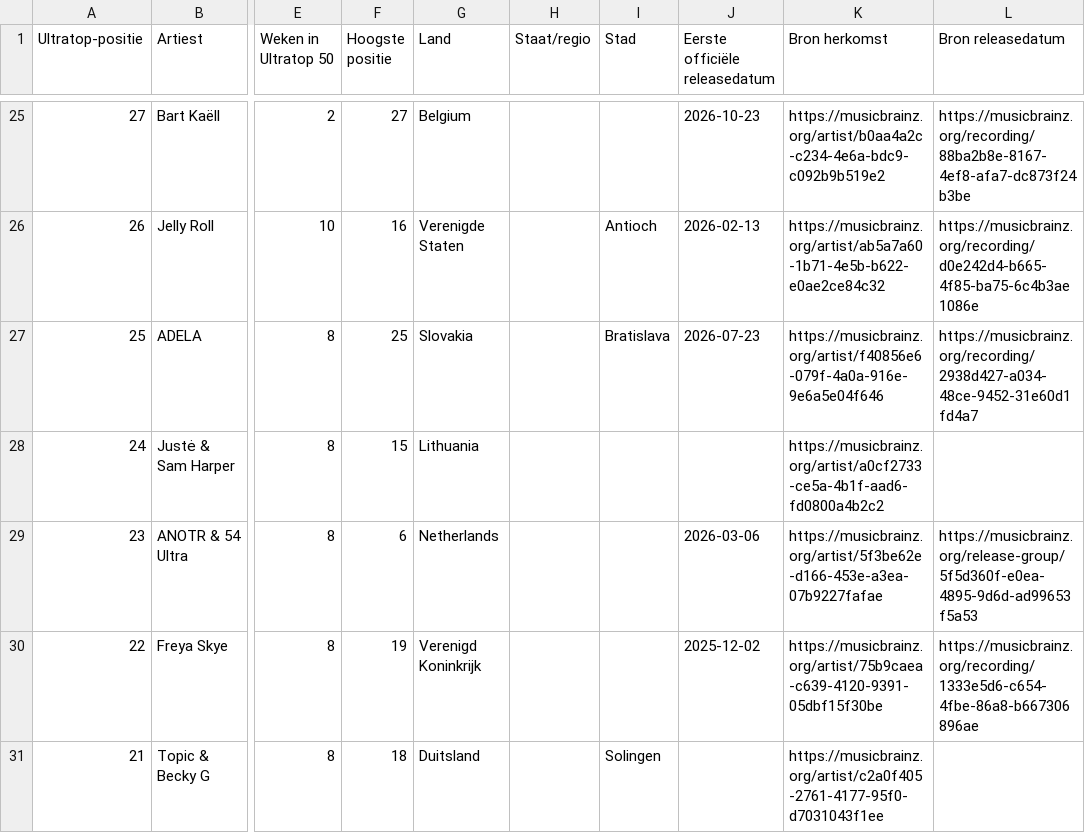
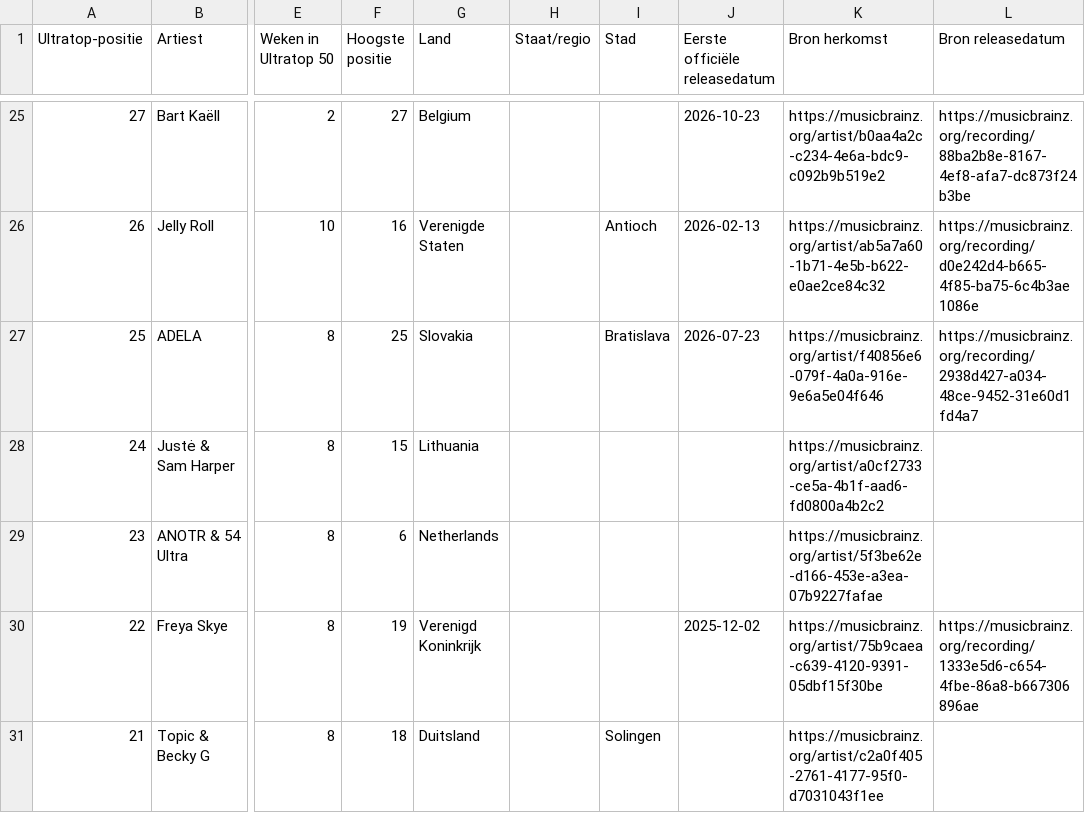
Before and after one commit to seppegoossens99-eng/ultratop-50-reversed, a CSV file: ultratop_50_details.csv, drawn as a sheet; only a part is shown, gaps mark what is left out; the diff covers the shown part only; the diff names each change by its address in the sheet, - before the commit and + after, or states it on an @@ line.

```diff
--- a/ultratop_50_details.csv
+++ b/ultratop_50_details.csv
-J29 (Eerste officiële releasedatum): 2026-03-06
+J29 (Eerste officiële releasedatum): (empty)
-L29 (Bron releasedatum): https://musicbrainz.org/release-group/5f5d360f-e0ea-4895-9d6d-ad99653f5a53
+L29 (Bron releasedatum): (empty)
```
Also changed, not shown: 6 edited cells elsewhere in this file, ultratop_artist_extra.csv, 4 other files.
